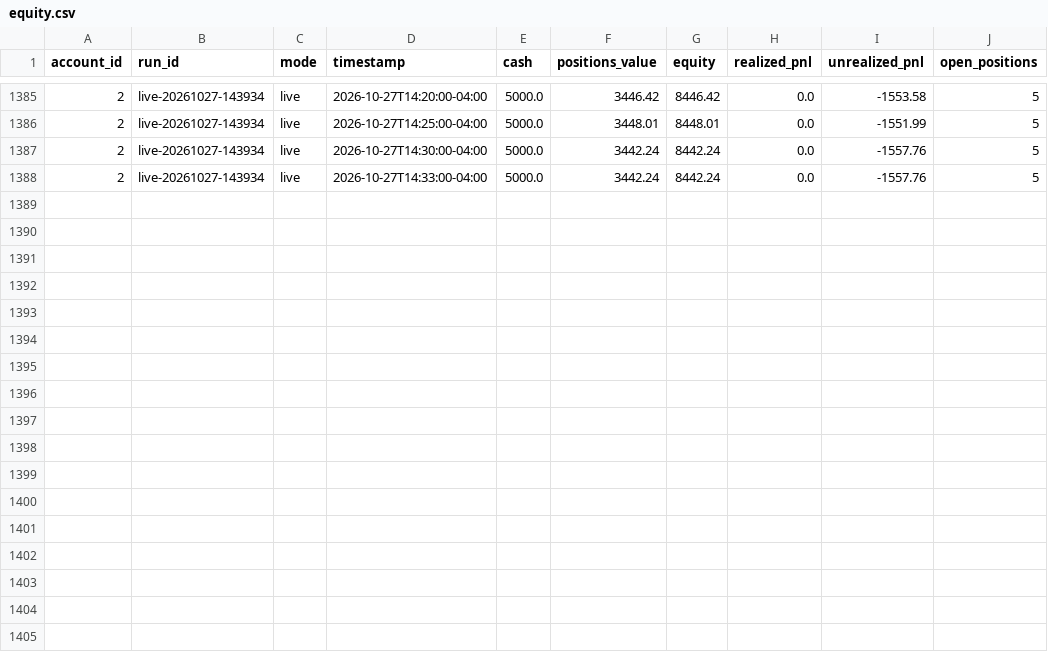
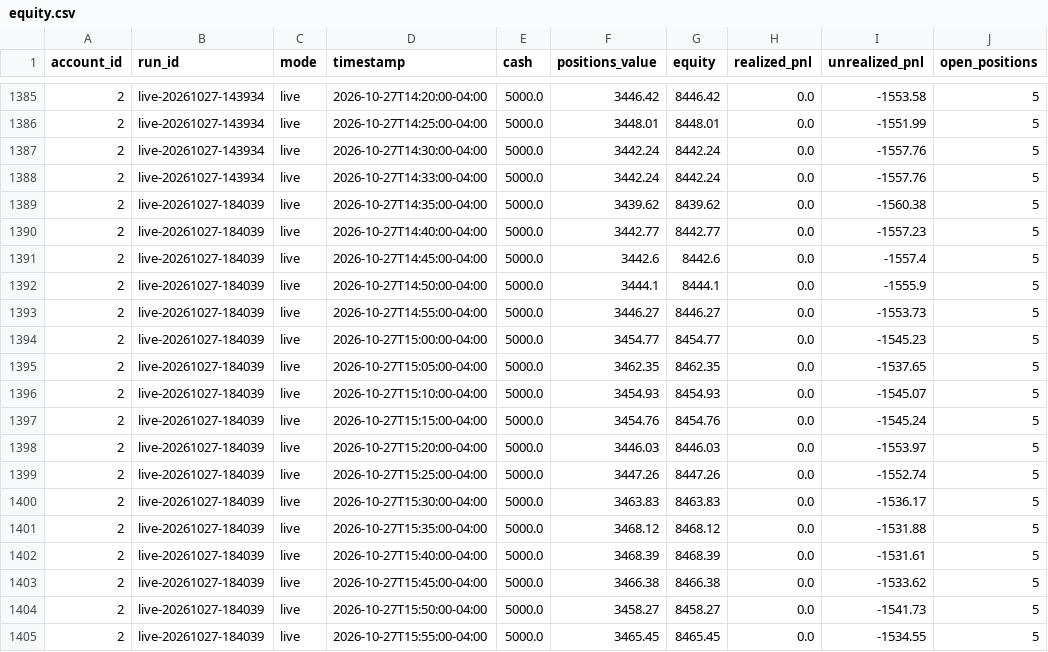
Before and after one commit to PatGuettler/robinhood-trade, a CSV file: equity.csv, drawn as a sheet; only a part is shown, gaps mark what is left out.

Commit message:
paper: live 2026-10-27T22:40:41Z

```diff
--- a/equity.csv
+++ b/equity.csv
@@ -1388 +1388,18 @@ account_id,run_id,mode,timestamp,cash,positions_value,equity,realized_pnl,unreal
 2,live-20261027-143934,live,2026-10-27T14:33:00-04:00,5000.0,3442.24,8442.24,0.0,-1557.76,5
+2,live-20261027-184039,live,2026-10-27T14:35:00-04:00,5000.0,3439.62,8439.62,0.0,-1560.38,5
+2,live-20261027-184039,live,2026-10-27T14:40:00-04:00,5000.0,3442.77,8442.77,0.0,-1557.23,5
+2,live-20261027-184039,live,2026-10-27T14:45:00-04:00,5000.0,3442.6,8442.6,0.0,-1557.4,5
+2,live-20261027-184039,live,2026-10-27T14:50:00-04:00,5000.0,3444.1,8444.1,0.0,-1555.9,5
+2,live-20261027-184039,live,2026-10-27T14:55:00-04:00,5000.0,3446.27,8446.27,0.0,-1553.73,5
+2,live-20261027-184039,live,2026-10-27T15:00:00-04:00,5000.0,3454.77,8454.77,0.0,-1545.23,5
+2,live-20261027-184039,live,2026-10-27T15:05:00-04:00,5000.0,3462.35,8462.35,0.0,-1537.65,5
+2,live-20261027-184039,live,2026-10-27T15:10:00-04:00,5000.0,3454.93,8454.93,0.0,-1545.07,5
+2,live-20261027-184039,live,2026-10-27T15:15:00-04:00,5000.0,3454.76,8454.76,0.0,-1545.24,5
+2,live-20261027-184039,live,2026-10-27T15:20:00-04:00,5000.0,3446.03,8446.03,0.0,-1553.97,5
+2,live-20261027-184039,live,2026-10-27T15:25:00-04:00,5000.0,3447.26,8447.26,0.0,-1552.74,5
+2,live-20261027-184039,live,2026-10-27T15:30:00-04:00,5000.0,3463.83,8463.83,0.0,-1536.17,5
+2,live-20261027-184039,live,2026-10-27T15:35:00-04:00,5000.0,3468.12,8468.12,0.0,-1531.88,5
+2,live-20261027-184039,live,2026-10-27T15:40:00-04:00,5000.0,3468.39,8468.39,0.0,-1531.61,5
+2,live-20261027-184039,live,2026-10-27T15:45:00-04:00,5000.0,3466.38,8466.38,0.0,-1533.62,5
+2,live-20261027-184039,live,2026-10-27T15:50:00-04:00,5000.0,3458.27,8458.27,0.0,-1541.73,5
+2,live-20261027-184039,live,2026-10-27T15:55:00-04:00,5000.0,3465.45,8465.45,0.0,-1534.55,5
```
Also changed, not shown: positions.csv, runs.csv, 3 other files.
